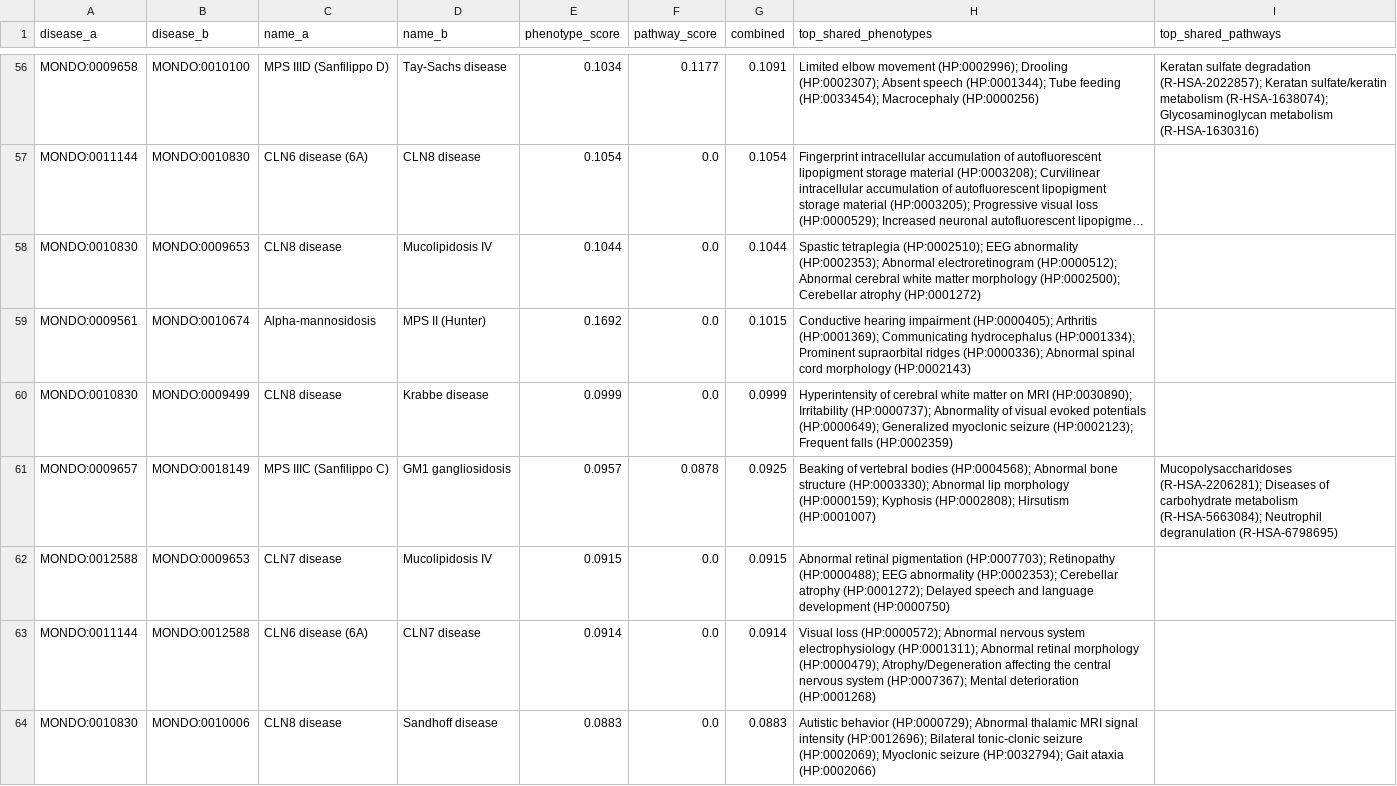
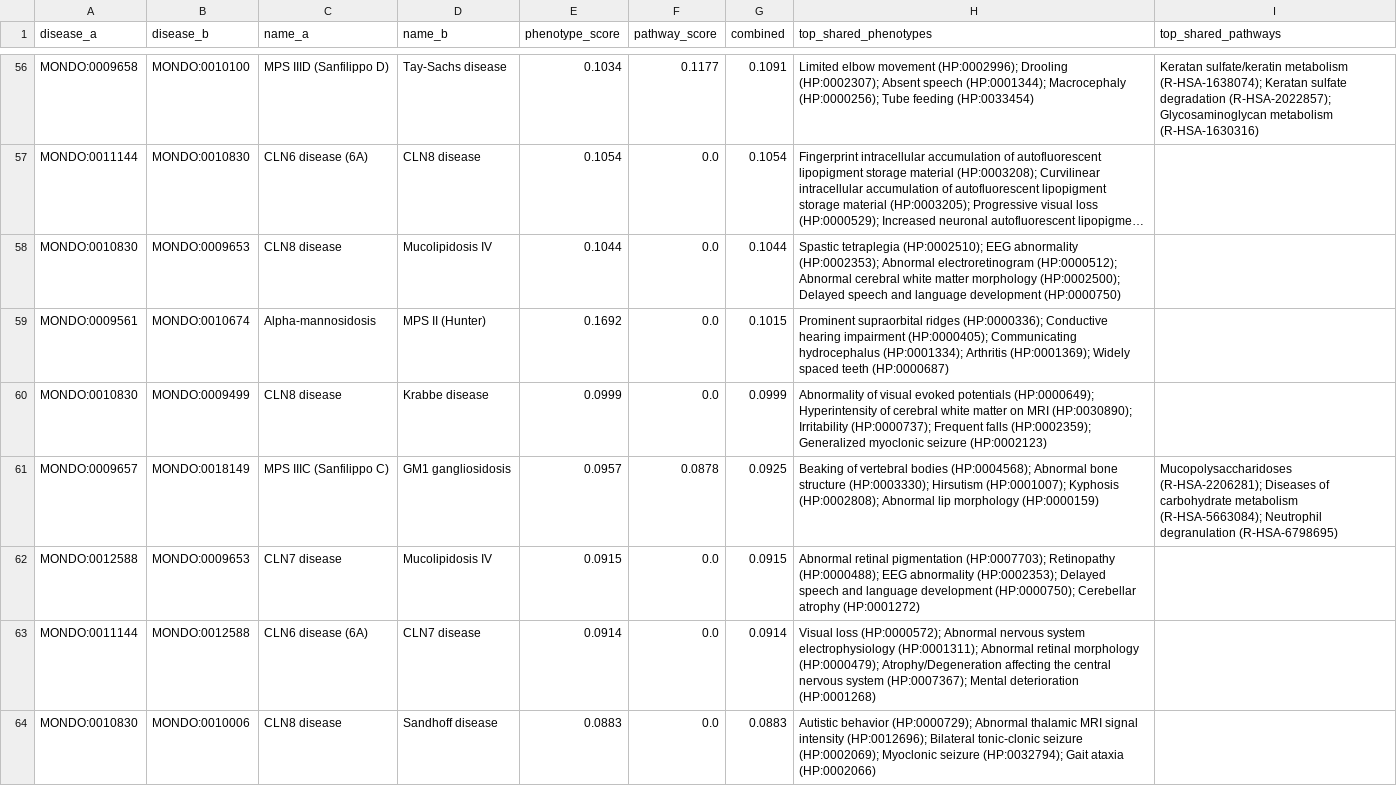
Before and after one commit to krishna27-spec/rare-disease-atlas2, a CSV file: data/graph/similarity_pairs.csv, drawn as a sheet; only a part is shown, gaps mark what is left out; long unchanged cells end in …; the diff covers the shown part only; the diff names each change by its address in the sheet, - before the commit and + after, or states it on an @@ line.

```diff
--- a/data/graph/similarity_pairs.csv
+++ b/data/graph/similarity_pairs.csv
-H56 (top_shared_phenotypes): …speech (HP:0001344); Tube feeding (HP:0033454); Macrocephaly (HP:0000256)
+H56 (top_shared_phenotypes): …speech (HP:0001344); Macrocephaly (HP:0000256); Tube feeding (HP:0033454)
-I56 (top_shared_pathways): Keratan sulfate degradation (R-HSA-2022857); Keratan sulfate/keratin metabolism (R-HSA-1638074); Glycosaminoglycan metabolism…
+I56 (top_shared_pathways): Keratan sulfate/keratin metabolism (R-HSA-1638074); Keratan sulfate degradation (R-HSA-2022857); Glycosaminoglycan metabolism…
-H58 (top_shared_phenotypes): …morphology (HP:0002500); Cerebellar atrophy (HP:0001272)
+H58 (top_shared_phenotypes): …morphology (HP:0002500); Delayed speech and language development (HP:0000750)
-H59 (top_shared_phenotypes): Conductive hearing impairment (HP:0000405); Arthritis (HP:0001369); Communicating hydrocephalus (HP:0001334); Prominent supraorbital ridges (HP:0000336); Abnormal spinal cord morphology (HP:0002143)
+H59 (top_shared_phenotypes): Prominent supraorbital ridges (HP:0000336); Conductive hearing impairment (HP:0000405); Communicating hydrocephalus (HP:0001334); Arthritis (HP:0001369); Widely spaced teeth (HP:0000687)
-H60 (top_shared_phenotypes): Hyperintensity of cerebral white matter on MRI (HP:0030890); Irritability (HP:0000737); Abnormality of visual evoked potentials (HP:0000649); Generalized myoclonic seizure (HP:0002123); Frequent falls (HP:0002359)
+H60 (top_shared_phenotypes): Abnormality of visual evoked potentials (HP:0000649); Hyperintensity of cerebral white matter on MRI (HP:0030890); Irritability (HP:0000737); Frequent falls (HP:0002359); Generalized myoclonic seizure (HP:0002123)
-H61 (top_shared_phenotypes): …structure (HP:0003330); Abnormal lip morphology (HP:0000159); Kyphosis (HP:0002808); Hirsutism (HP:0001007)
+H61 (top_shared_phenotypes): …structure (HP:0003330); Hirsutism (HP:0001007); Kyphosis (HP:0002808); Abnormal lip morphology (HP:0000159)
-H62 (top_shared_phenotypes): …abnormality (HP:0002353); Cerebellar atrophy (HP:0001272); Delayed speech and language development (HP:0000750)
+H62 (top_shared_phenotypes): …abnormality (HP:0002353); Delayed speech and language development (HP:0000750); Cerebellar atrophy (HP:0001272)
```
Also changed, not shown: 155 edited cells elsewhere in this file, 31 other files.
